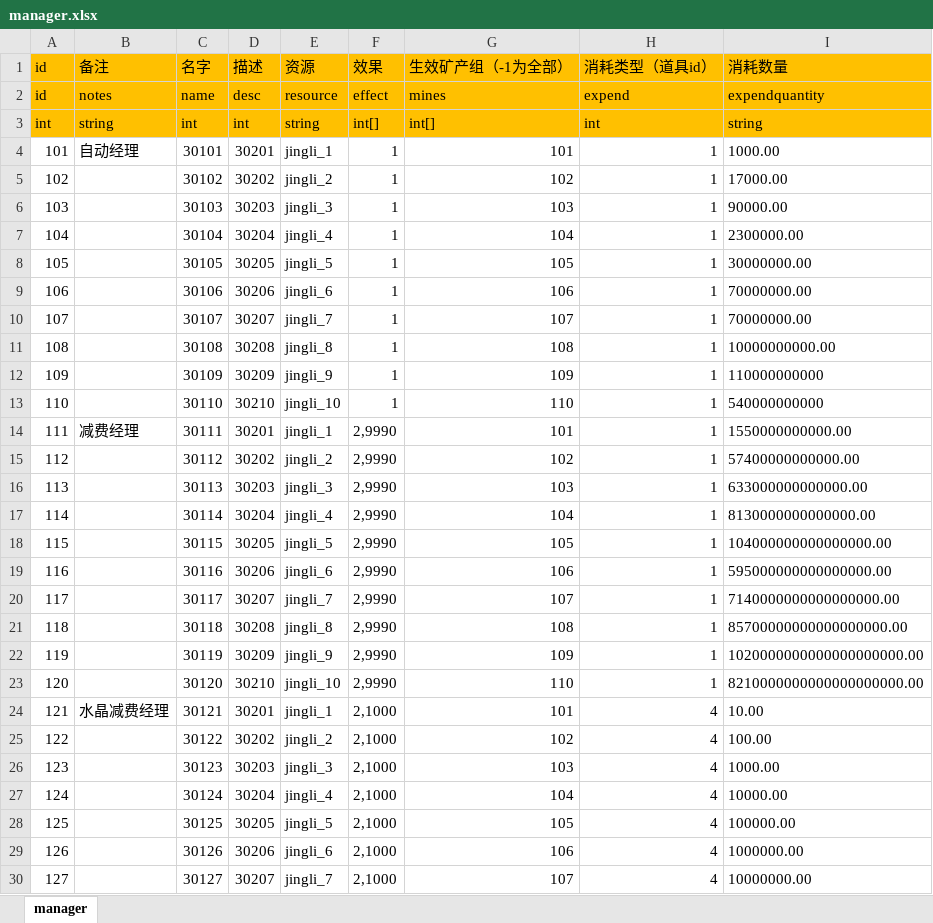
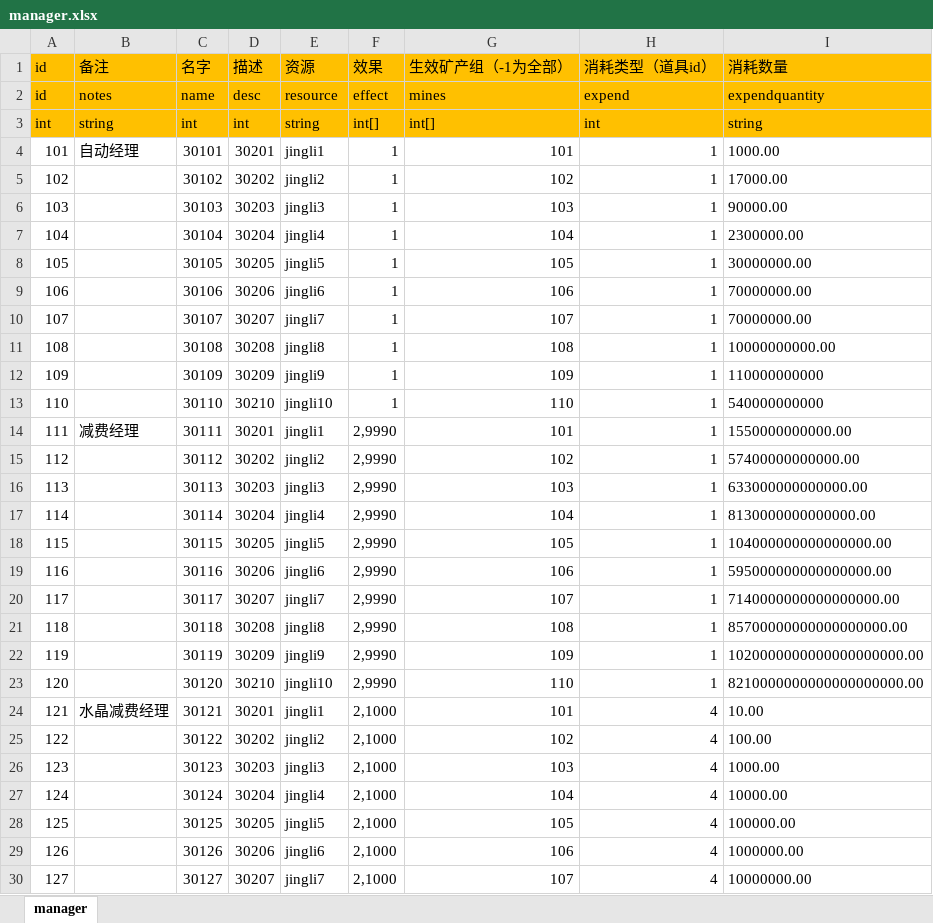
Before and after one commit to maziliang-code/RippleMinerTycoon, an Excel workbook: excel/manager.xlsx, sheet manager, drawn as a sheet; only a part is shown; values as stored, in another font and other column widths than the file's, no borders; the diff covers the shown part only; the diff names each change by its address in the sheet, - before the commit and + after, or states it on an @@ line.

```diff
--- a/excel/manager.xlsx (sheet manager)
+++ b/excel/manager.xlsx (sheet manager)
-E4 (资源): jingli_1
+E4 (资源): jingli1
-E5 (资源): jingli_2
+E5 (资源): jingli2
-E6 (资源): jingli_3
+E6 (资源): jingli3
-E7 (资源): jingli_4
+E7 (资源): jingli4
-E8 (资源): jingli_5
+E8 (资源): jingli5
-E9 (资源): jingli_6
+E9 (资源): jingli6
-E10 (资源): jingli_7
+E10 (资源): jingli7
-E11 (资源): jingli_8
+E11 (资源): jingli8
-E12 (资源): jingli_9
+E12 (资源): jingli9
-E13 (资源): jingli_10
+E13 (资源): jingli10
-E14 (资源): jingli_1
+E14 (资源): jingli1
-E15 (资源): jingli_2
+E15 (资源): jingli2
-E16 (资源): jingli_3
+E16 (资源): jingli3
-E17 (资源): jingli_4
+E17 (资源): jingli4
-E18 (资源): jingli_5
+E18 (资源): jingli5
-E19 (资源): jingli_6
+E19 (资源): jingli6
-E20 (资源): jingli_7
+E20 (资源): jingli7
-E21 (资源): jingli_8
+E21 (资源): jingli8
-E22 (资源): jingli_9
+E22 (资源): jingli9
-E23 (资源): jingli_10
+E23 (资源): jingli10
-E24 (资源): jingli_1
+E24 (资源): jingli1
-E25 (资源): jingli_2
+E25 (资源): jingli2
-E26 (资源): jingli_3
+E26 (资源): jingli3
-E27 (资源): jingli_4
+E27 (资源): jingli4
-E28 (资源): jingli_5
+E28 (资源): jingli5
-E29 (资源): jingli_6
+E29 (资源): jingli6
-E30 (资源): jingli_7
+E30 (资源): jingli7
```
Also changed, not shown: 3 edited cells elsewhere in this sheet, excel/develop.xlsx, excel/mine.xlsx, 1 other file.
